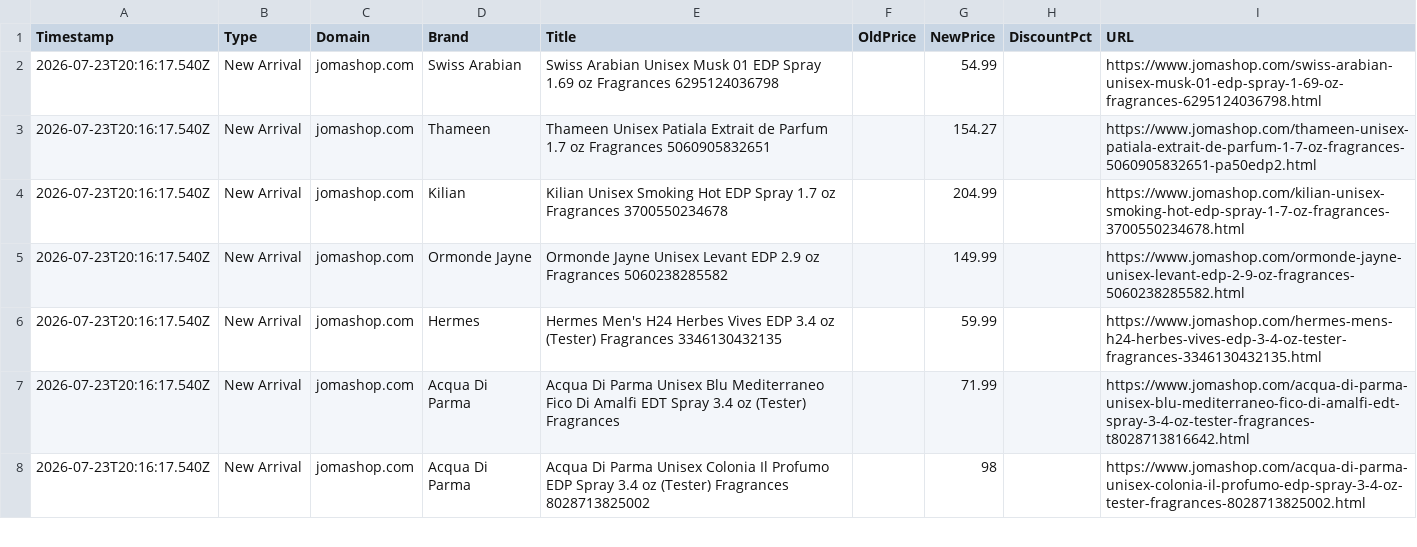
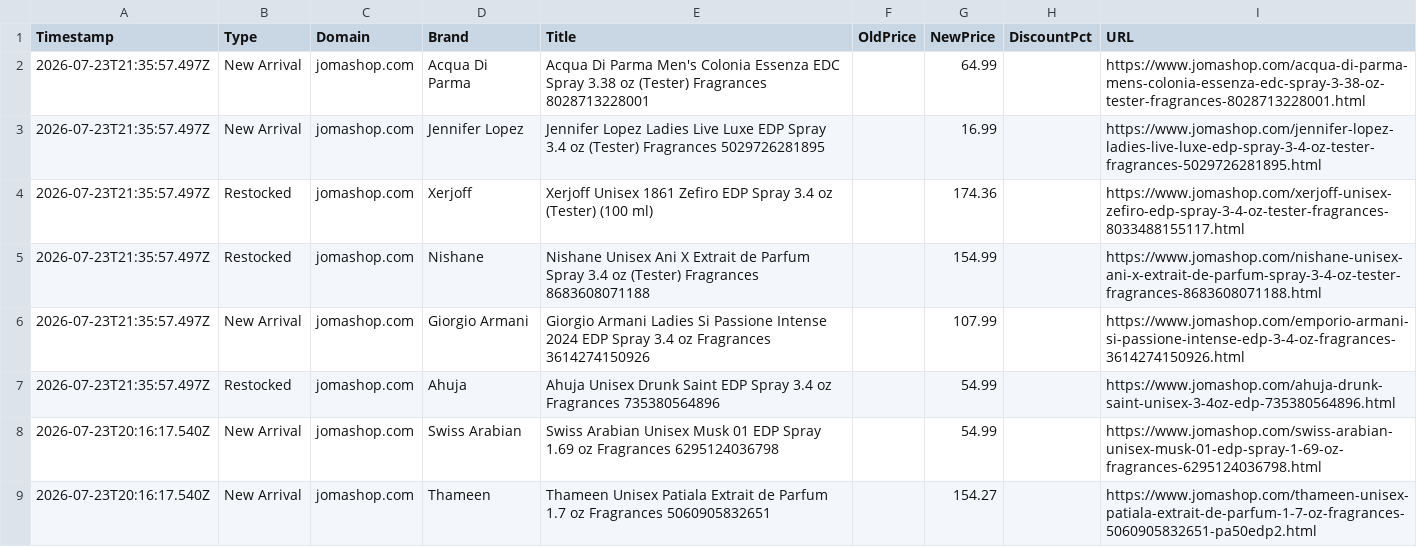
Before and after one commit to atllogix/fragrance-monitor, a CSV file: history/2026/07/2026-07-23.csv, drawn as a sheet; only a part is shown; the shorter side is filled out with more unchanged rows; the diff names each change by its address in the sheet, - before the commit and + after, or states it on an @@ line.

```diff
--- a/history/2026/07/2026-07-23.csv
+++ b/history/2026/07/2026-07-23.csv
+row 2: 2026-07-23T21:35:57.497Z | New Arrival | jomashop.com | Acqua Di Parma | Acqua Di Parma Men's Colonia Essenza EDC Spray 3.38 oz (Tester) Fragrances 8028713228001 |  | 64.99 |  | https://www.jomashop.com/acqua-di-parma-mens-colonia-essenza-edc-spray-3-38-oz-tester-fragrances-8028713228001.html
+row 3: 2026-07-23T21:35:57.497Z | New Arrival | jomashop.com | Jennifer Lopez | Jennifer Lopez Ladies Live Luxe EDP Spray 3.4 oz (Tester) Fragrances 5029726281895 |  | 16.99 |  | https://www.jomashop.com/jennifer-lopez-ladies-live-luxe-edp-spray-3-4-oz-tester-fragrances-5029726281895.html
+row 4: 2026-07-23T21:35:57.497Z | Restocked | jomashop.com | Xerjoff | Xerjoff Unisex 1861 Zefiro EDP Spray 3.4 oz (Tester) (100 ml) |  | 174.36 |  | https://www.jomashop.com/xerjoff-unisex-zefiro-edp-spray-3-4-oz-tester-fragrances-8033488155117.html
+row 5: 2026-07-23T21:35:57.497Z | Restocked | jomashop.com | Nishane | Nishane Unisex Ani X Extrait de Parfum Spray 3.4 oz (Tester) Fragrances 8683608071188 |  | 154.99 |  | https://www.jomashop.com/nishane-unisex-ani-x-extrait-de-parfum-spray-3-4-oz-tester-fragrances-8683608071188.html
+row 6: 2026-07-23T21:35:57.497Z | New Arrival | jomashop.com | Giorgio Armani | Giorgio Armani Ladies Si Passione Intense 2024 EDP Spray 3.4 oz Fragrances 3614274150926 |  | 107.99 |  | https://www.jomashop.com/emporio-armani-si-passione-intense-edp-3-4-oz-fragrances-3614274150926.html
+row 7: 2026-07-23T21:35:57.497Z | Restocked | jomashop.com | Ahuja | Ahuja Unisex Drunk Saint EDP Spray 3.4 oz Fragrances 735380564896 |  | 54.99 |  | https://www.jomashop.com/ahuja-drunk-saint-unisex-3-4oz-edp-735380564896.html
```
Also changed, not shown: 3 other files.
